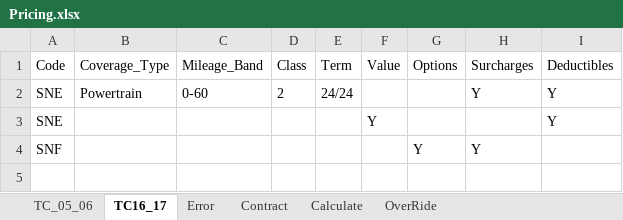
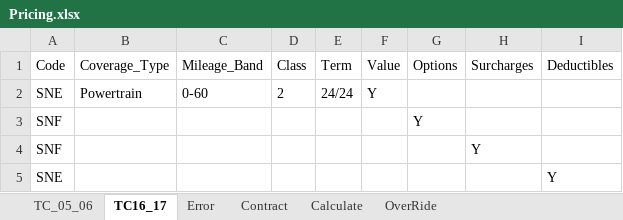
Before and after one commit to NIITMohit/JavaOcean, an Excel workbook: automation/Repository/Pricing.xlsx, sheet TC16_17, drawn as a sheet; values as stored, in another font and other column widths than the file's, no borders; removed rows and columns are numbered as before the commit, all else as after; the diff names each change by its address in the sheet, - before the commit and + after, or states it on an @@ line.

```diff
--- a/automation/Repository/Pricing.xlsx (sheet TC16_17)
+++ b/automation/Repository/Pricing.xlsx (sheet TC16_17)
-F2 (Value): (empty)
+F2 (Value): Y
-H2 (Surcharges): Y
+H2 (Surcharges): (empty)
-I2 (Deductibles): Y
+I2 (Deductibles): (empty)
-row 3: SNE |  |  |  |  | Y |  |  | Y
-H3 (Surcharges): Y
+H3 (Surcharges): (empty)
+row 4: SNF |  |  |  |  |  |  | Y
+row 5: SNE |  |  |  |  |  |  |  | Y
```
Also changed, not shown: sheet TC_05_06, automation/Repository/Underwriting.xlsx, 25 other files.
